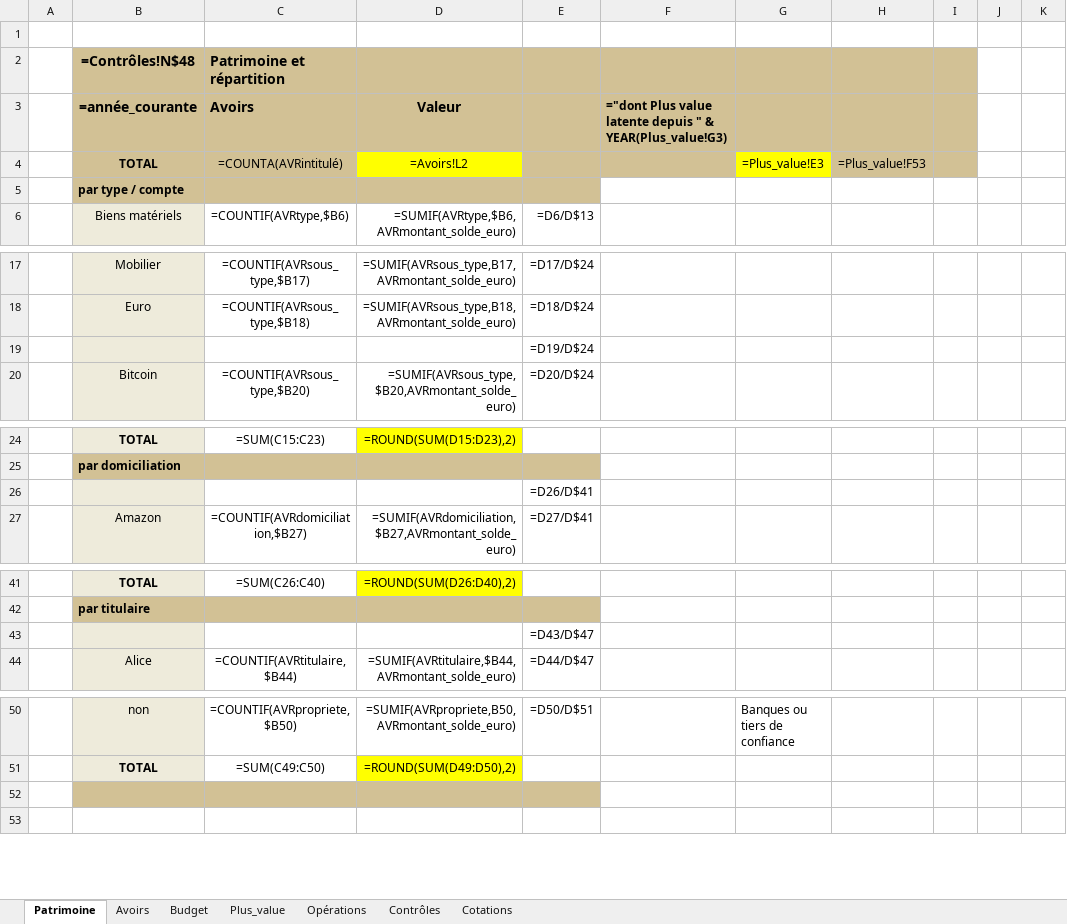
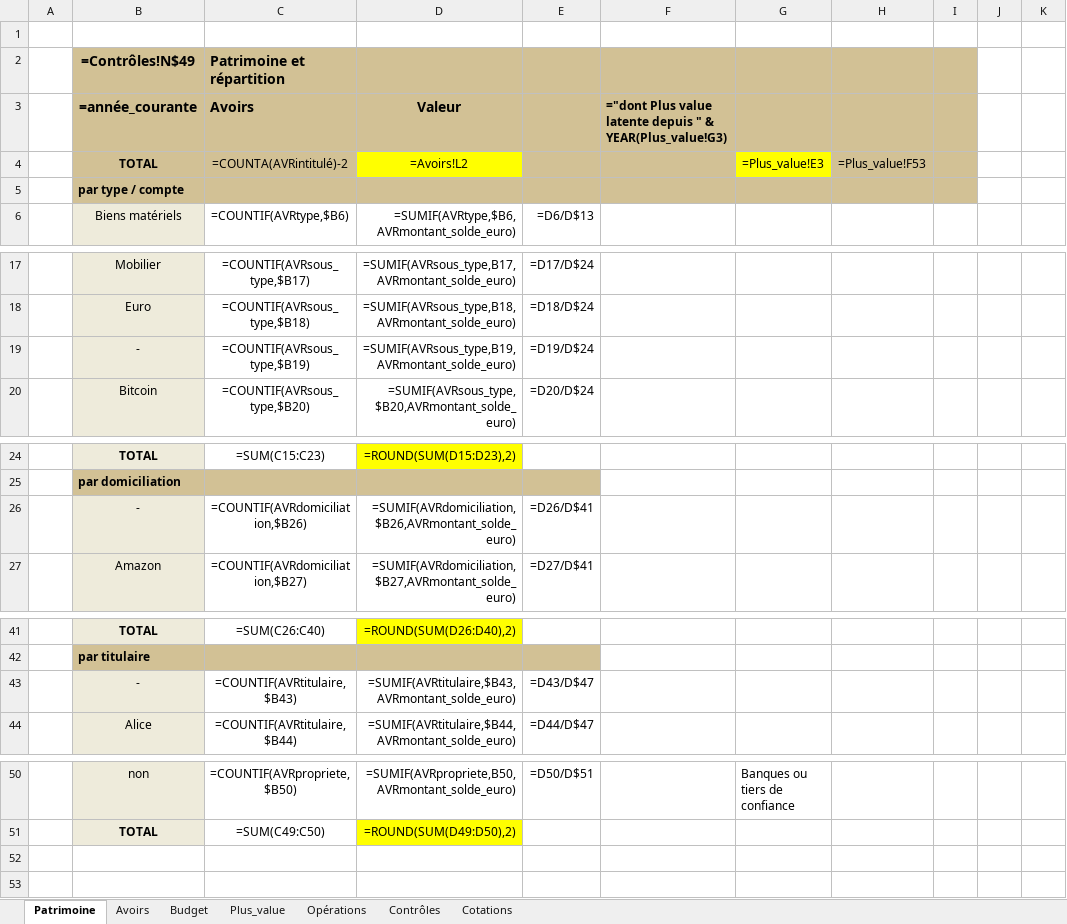
Before and after one commit to mlebas29/Compta, an Excel workbook: comptes_exemple.xlsx, sheet Patrimoine, drawn as a sheet; only a part is shown, gaps mark what is left out; values as stored, in another font and other column widths than the file's, no borders; formulas without a stored value are shown as written; conditional formats not drawn; removed rows and columns are numbered as before the commit, all else as after; rows hold the shown columns only; the diff covers the shown part only; the diff names each change by its address in the sheet, - before the commit and + after, or states it on an @@ line.

```diff
--- a/comptes_exemple.xlsx (sheet Patrimoine)
+++ b/comptes_exemple.xlsx (sheet Patrimoine)
-B2 (=année_courante): =Contrôles!N$48
+B2 (=année_courante): =Contrôles!N$49
-C4 (Avoirs): =COUNTA(AVRintitulé)
+C4 (Avoirs): =COUNTA(AVRintitulé)-2
-F5:I5 fill: none
+F5:I5 fill: #D2C195
-row 19:  |  |  |  | =D19/D$24
+row 19:  | - | =COUNTIF(AVRsous_type,$B19) | =SUMIF(AVRsous_type,B19,AVRmontant_solde_euro) | =D19/D$24
-row 26:  |  |  |  | =D26/D$41
+row 26:  | - | =COUNTIF(AVRdomiciliation,$B26) | =SUMIF(AVRdomiciliation,$B26,AVRmontant_solde_euro) | =D26/D$41
-row 43:  |  |  |  | =D43/D$47
+row 43:  | - | =COUNTIF(AVRtitulaire,$B43) | =SUMIF(AVRtitulaire,$B43,AVRmontant_solde_euro) | =D43/D$47
-B52:E52 fill: #D2C195
+B52:E52 fill: none
```
Also changed, not shown: 2 edited cells elsewhere in this sheet, sheet Avoirs, sheet Contrôles, sheet Cotations, sheet Plus_value, sheet Budget, sheet Opérations, comptes_template.xlsm, 6 other files.
